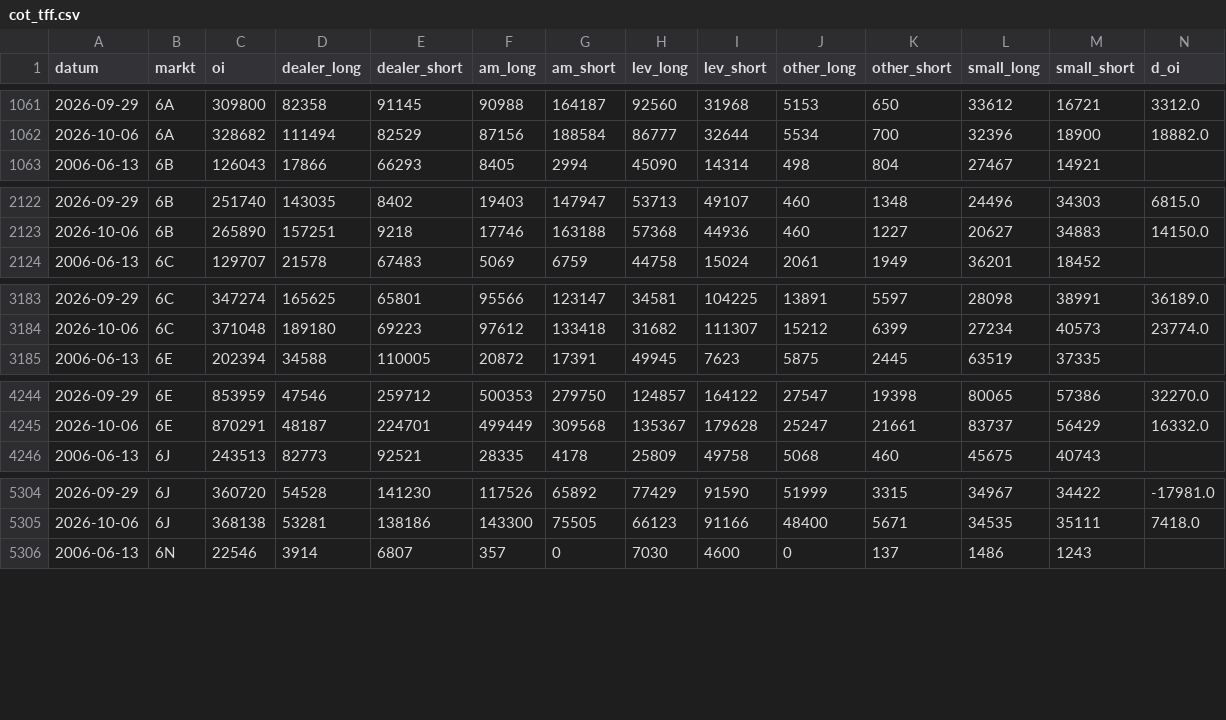
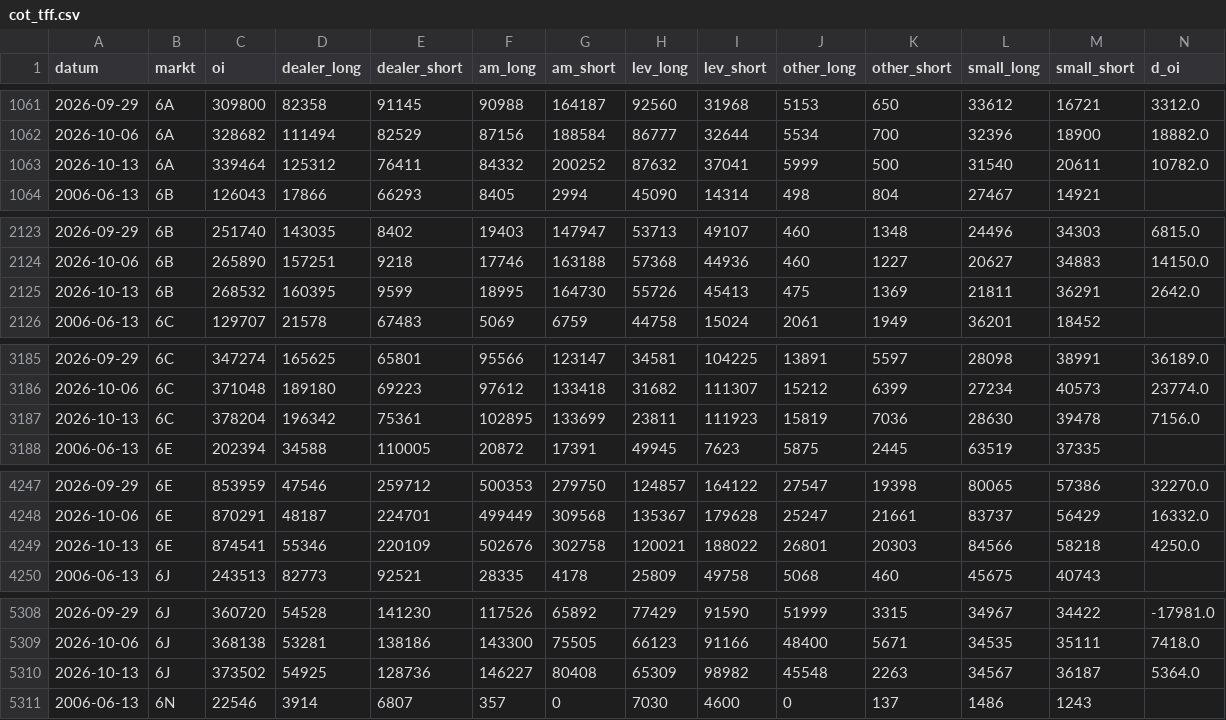
Before and after one commit to fynnluckas-source/trading-dashboard, a CSV file: daten/cot_tff.csv, drawn as a sheet; only a part is shown, gaps mark what is left out; rows hold the shown columns only; the diff covers the shown part only; the diff names each change by its address in the sheet, - before the commit and + after, or states it on an @@ line.

```diff
--- a/daten/cot_tff.csv
+++ b/daten/cot_tff.csv
+row 1063: 2026-10-13 | 6A | 339464 | 125312 | 76411 | 84332 | 200252 | 87632 | 37041 | 5999 | 500 | 31540 | 20611 | 10782.0
+row 2125: 2026-10-13 | 6B | 268532 | 160395 | 9599 | 18995 | 164730 | 55726 | 45413 | 475 | 1369 | 21811 | 36291 | 2642.0
+row 3187: 2026-10-13 | 6C | 378204 | 196342 | 75361 | 102895 | 133699 | 23811 | 111923 | 15819 | 7036 | 28630 | 39478 | 7156.0
+row 4249: 2026-10-13 | 6E | 874541 | 55346 | 220109 | 502676 | 302758 | 120021 | 188022 | 26801 | 20303 | 84566 | 58218 | 4250.0
+row 5310: 2026-10-13 | 6J | 373502 | 54925 | 128736 | 146227 | 80408 | 65309 | 98982 | 45548 | 2263 | 34567 | 36187 | 5364.0
```
Also changed, not shown: 3 added rows elsewhere in this file, daten/cot_legacy.csv, daten/kurse_future_tag.csv, 1 other file.
